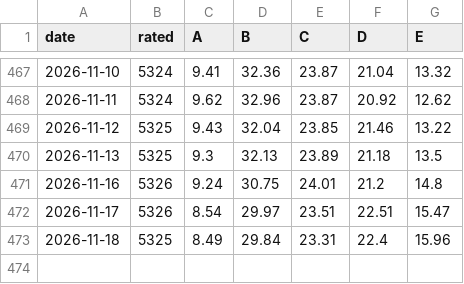
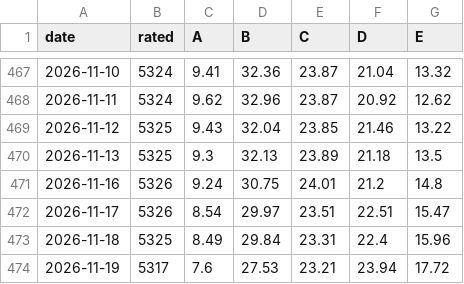
Before and after one commit to groverburger/open8585, a CSV file: archive/ad_breadth.csv, drawn as a sheet; only a part is shown, gaps mark what is left out; the diff names each change by its address in the sheet, - before the commit and + after, or states it on an @@ line.

```diff
--- a/archive/ad_breadth.csv
+++ b/archive/ad_breadth.csv
+row 474: 2026-11-19 | 5317 | 7.6 | 27.53 | 23.21 | 23.94 | 17.72
```
Also changed, not shown: 1 other file.
